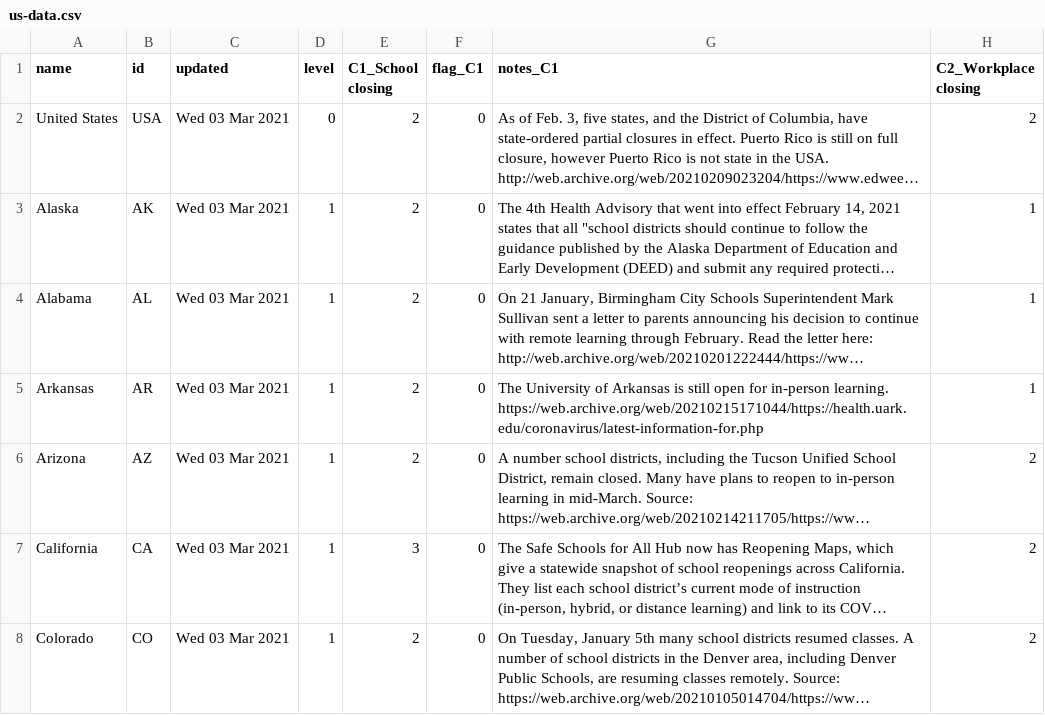
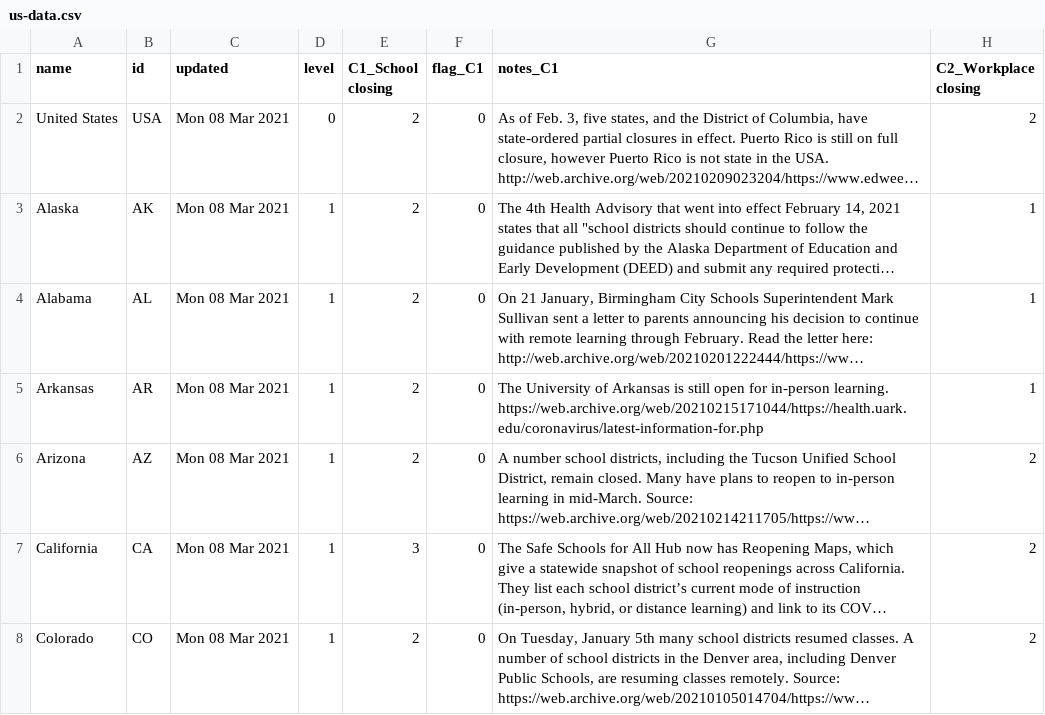
Before and after one commit to zimrick/covid-gov-measures-data, a CSV file: public/us-data.csv, drawn as a sheet; only a part is shown; long unchanged cells end in …; the diff covers the shown part only; the diff names each change by its address in the sheet, - before the commit and + after, or states it on an @@ line.

```diff
--- a/public/us-data.csv
+++ b/public/us-data.csv
-C2:C8 (updated): Wed 03 Mar 2021
+C2:C8 (updated): Mon 08 Mar 2021
```
Also changed, not shown: 53 edited cells elsewhere in this file, public/us-vaccination-data.csv, public/vaccination-data.csv, 1 other file.
